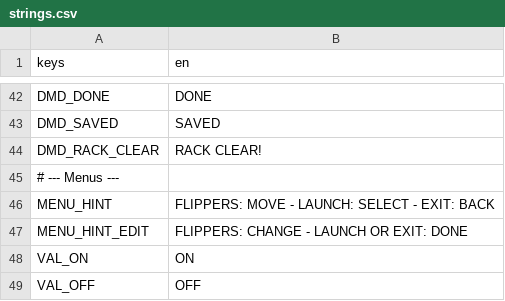
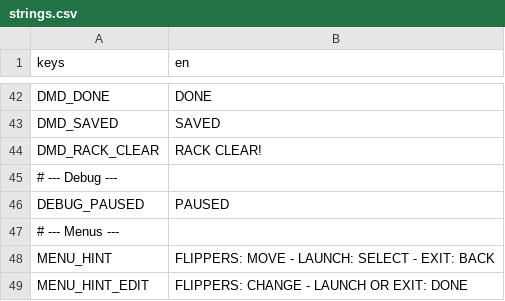
Before and after one commit to darkphoenixfox/PinGames, a CSV file: core/locale/strings.csv, drawn as a sheet; only a part is shown, gaps mark what is left out; the shorter side is filled out with more unchanged rows; the diff names each change by its address in the sheet, - before the commit and + after, or states it on an @@ line.

```diff
--- a/core/locale/strings.csv
+++ b/core/locale/strings.csv
+row 45: # --- Debug ---
+row 46: DEBUG_PAUSED | PAUSED
```
Also changed, not shown: 10 other files.
